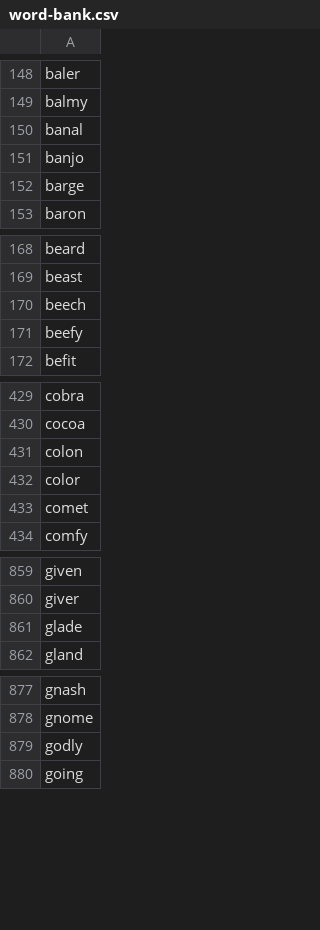
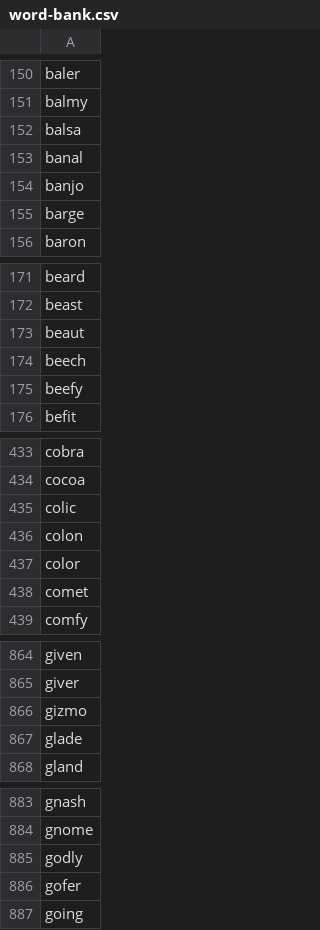
Before and after one commit to ghotiphud/wordle-helper, a CSV file: static/word-bank.csv, drawn as a sheet; only a part is shown, gaps mark what is left out; the diff covers the shown part only.

```diff
--- a/static/word-bank.csv
+++ b/static/word-bank.csv
@@ -149,2 +151,3 @@ baler
 balmy
+balsa
 banal
@@ -169,2 +172,3 @@ beard
 beast
+beaut
 beech
@@ -430,2 +434,3 @@ cobra
 cocoa
+colic
 colon
@@ -860,2 +865,3 @@ given
 giver
+gizmo
 glade
@@ -879,2 +885,3 @@ gnome
 godly
+gofer
 going
```
Also changed, not shown: 29 added rows elsewhere in this file, 2 other files.
